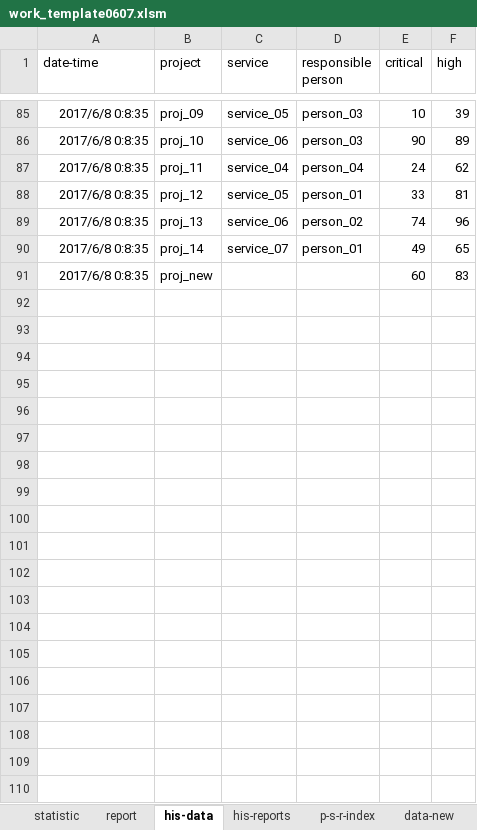
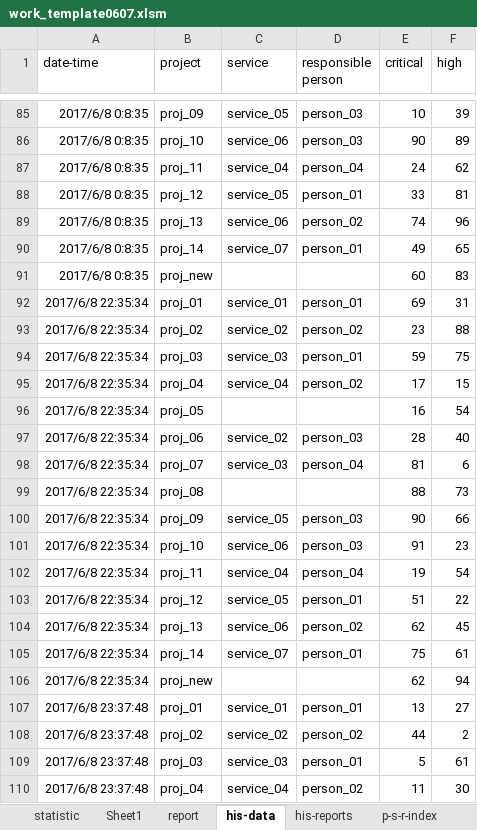
Before and after one commit to zlzgithub/excel, an Excel workbook: work_template0607.xlsm, sheet his-data, drawn as a sheet; only a part is shown, gaps mark what is left out; values as stored, in another font and other column widths than the file's, no borders; the diff covers the shown part only; the diff names each change by its address in the sheet, - before the commit and + after, or states it on an @@ line.

Commit message:
modified 0608

```diff
--- a/work_template0607.xlsm (sheet his-data)
+++ b/work_template0607.xlsm (sheet his-data)
+sheet tab: Sheet1
+row 92: 2017/6/8 22:35:34 | proj_01 | service_01 | person_01 | 69 | 31
+row 93: 2017/6/8 22:35:34 | proj_02 | service_02 | person_02 | 23 | 88
+row 94: 2017/6/8 22:35:34 | proj_03 | service_03 | person_01 | 59 | 75
+row 95: 2017/6/8 22:35:34 | proj_04 | service_04 | person_02 | 17 | 15
+row 96: 2017/6/8 22:35:34 | proj_05 |  |  | 16 | 54
+row 97: 2017/6/8 22:35:34 | proj_06 | service_02 | person_03 | 28 | 40
+row 98: 2017/6/8 22:35:34 | proj_07 | service_03 | person_04 | 81 | 6
+row 99: 2017/6/8 22:35:34 | proj_08 |  |  | 88 | 73
+row 100: 2017/6/8 22:35:34 | proj_09 | service_05 | person_03 | 90 | 66
+row 101: 2017/6/8 22:35:34 | proj_10 | service_06 | person_03 | 91 | 23
+row 102: 2017/6/8 22:35:34 | proj_11 | service_04 | person_04 | 19 | 54
+row 103: 2017/6/8 22:35:34 | proj_12 | service_05 | person_01 | 51 | 22
+row 104: 2017/6/8 22:35:34 | proj_13 | service_06 | person_02 | 62 | 45
+row 105: 2017/6/8 22:35:34 | proj_14 | service_07 | person_01 | 75 | 61
+row 106: 2017/6/8 22:35:34 | proj_new |  |  | 62 | 94
+row 107: 2017/6/8 23:37:48 | proj_01 | service_01 | person_01 | 13 | 27
+row 108: 2017/6/8 23:37:48 | proj_02 | service_02 | person_02 | 44 | 2
+row 109: 2017/6/8 23:37:48 | proj_03 | service_03 | person_01 | 5 | 61
+row 110: 2017/6/8 23:37:48 | proj_04 | service_04 | person_02 | 11 | 30
```
Also changed, not shown: 11 added rows elsewhere in this sheet, sheet report, sheet data-src, sheet data-new, charts or pictures.
